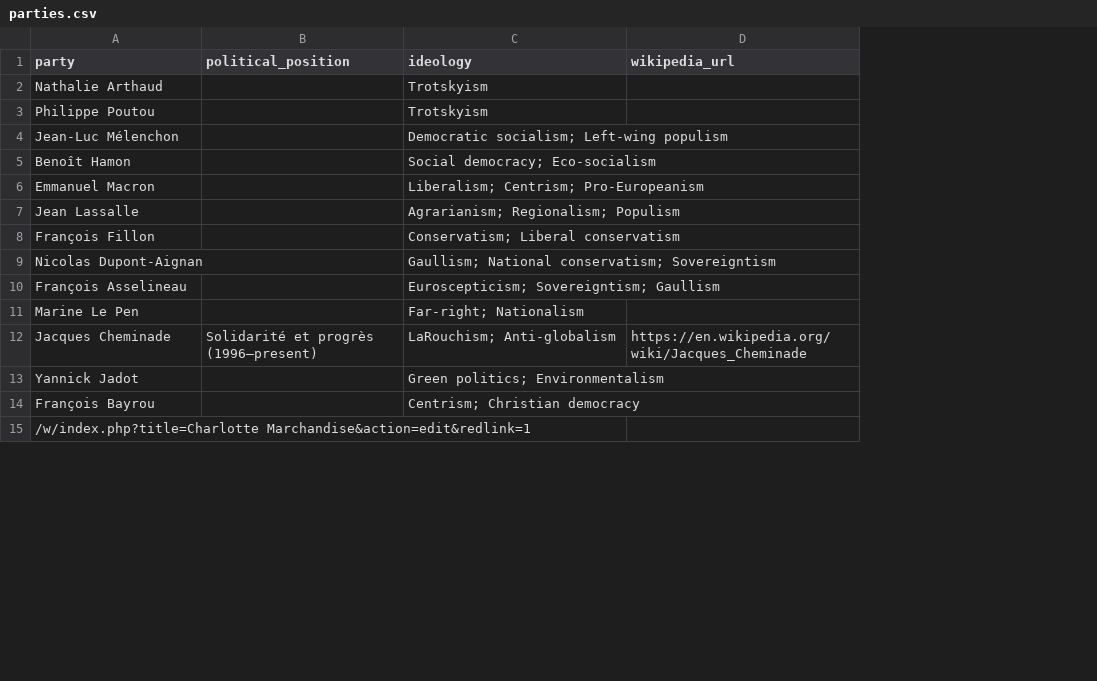
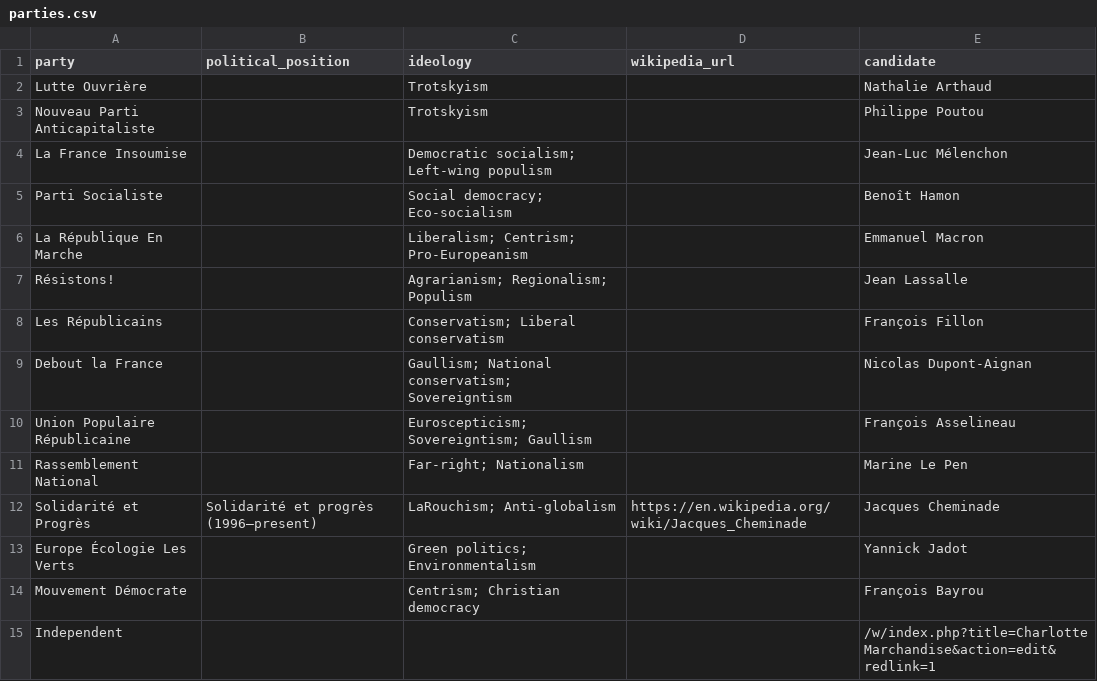
Before and after one commit to brjezierski/far-right-tracker-europe, a CSV file: data/countries/FR/parties.csv, drawn as a sheet; only a part is shown; the diff covers the shown part only; the diff names each change by its address in the sheet, - before the commit and + after, or states it on an @@ line.

Commit message:
Replace candidates with parties for France

```diff
--- a/data/countries/FR/parties.csv
+++ b/data/countries/FR/parties.csv
+column E (candidate), rows 2-15: Nathalie Arthaud | Philippe Poutou | Jean-Luc Mélenchon | Benoît Hamon | Emmanuel Macron | Jean Lassalle | François Fillon | Nicolas Dupont-Aignan | François Asselineau | Marine Le Pen | Jacques Cheminade | Yannick Jadot | François Bayrou | /w/index.php?title=Charlotte Marchandise&action=edit&redlink=1
-A2 (party): Nathalie Arthaud
+A2 (party): Lutte Ouvrière
-A3 (party): Philippe Poutou
+A3 (party): Nouveau Parti Anticapitaliste
-A4 (party): Jean-Luc Mélenchon
+A4 (party): La France Insoumise
-A5 (party): Benoît Hamon
+A5 (party): Parti Socialiste
-A6 (party): Emmanuel Macron
+A6 (party): La République En Marche
-A7 (party): Jean Lassalle
+A7 (party): Résistons!
-A8 (party): François Fillon
+A8 (party): Les Républicains
-A9 (party): Nicolas Dupont-Aignan
+A9 (party): Debout la France
-A10 (party): François Asselineau
+A10 (party): Union Populaire Républicaine
-A11 (party): Marine Le Pen
+A11 (party): Rassemblement National
-A12 (party): Jacques Cheminade
+A12 (party): Solidarité et Progrès
-A13 (party): Yannick Jadot
+A13 (party): Europe Écologie Les Verts
-A14 (party): François Bayrou
+A14 (party): Mouvement Démocrate
-A15 (party): /w/index.php?title=Charlotte Marchandise&action=edit&redlink=1
+A15 (party): Independent
```
Also changed, not shown: 39 edited cells elsewhere in this file, 4 other files.
